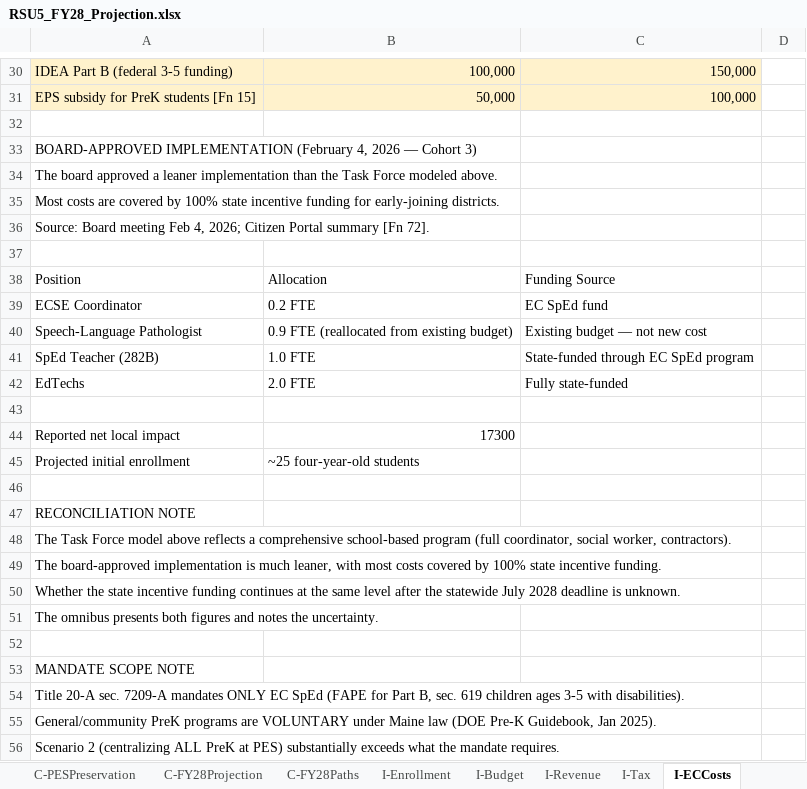
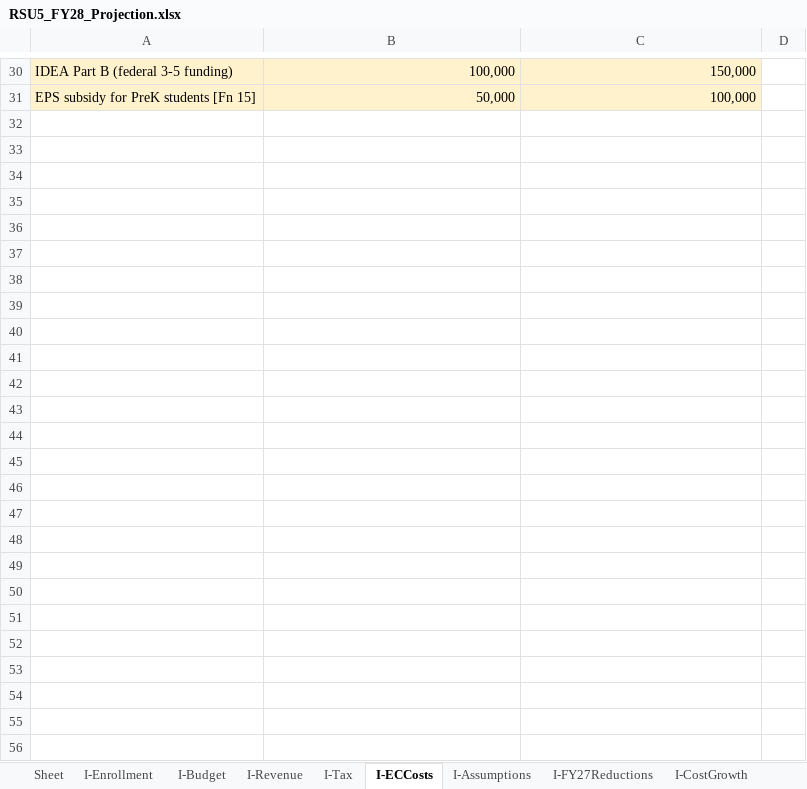
Before and after one commit to bsplosion/rsu-5-analysis-2026, an Excel workbook: FY28/RSU5_FY28_Projection.xlsx, sheet I-ECCosts, drawn as a sheet; only a part is shown, gaps mark what is left out; values as stored, in another font and other column widths than the file's, no borders; the diff covers the shown part only; the diff names each change by its address in the sheet, - before the commit and + after, or states it on an @@ line.

Commit message:
Integrate Gray presentation analysis, finalize withdrawal materials, and launch savepes.com
Major updates across all public and internal documents following the
Superintendent's "Planning for the Future of RSU 5" presentation:

Analysis & financials:
- Omnibus: add Scenario 3 (Path B2) analysis, correct financial projections
  to "small net cost (~$79K/year)" for high-cost Scenario B at FY28 rates,
  update withdrawal precedent to 43 towns/15 districts
- Key Facts: add Year 1 costs FAQ, align financial language with Omnibus
- Financial model: comprehensive audit with low/high ranges, Year 1
  transition costs, SpEd risk reserve, corrected FY26 tuition rates
- Projection workbook rebuilt with updated formulas

New materials:
- Claim-by-claim Gray presentation analysis (INTERNAL)
- Draft withdrawal petition (MD + PDF)
- Public speech for 3/23 Select Board meeting
- LD 2226 and Board Chair analysis notes

Strategy & legal:
- Reframe withdrawal as primary protection (not "nuclear option")
- Two-track approach with withdrawal as the only enforceable safeguard
- Strategy notes updated with Gray presentation context

Public website (savepes.com):
- MkDocs Material site: Home, Situation, Analysis, Key Facts, Resources,
  Take Action pages
- Pownal green theme matching town site colors
- PDF downloads, petition info, contact email
- CNAME and deployment config for custom domain

```diff
--- a/FY28/RSU5_FY28_Projection.xlsx (sheet I-ECCosts)
+++ b/FY28/RSU5_FY28_Projection.xlsx (sheet I-ECCosts)
-sheet tab: C-PESPreservation
+sheet tab: Sheet
-row 32: (empty)
-row 33: BOARD-APPROVED IMPLEMENTATION (February 4, 2026 — Cohort 3)
-row 34: The board approved a leaner implementation than the Task Force modeled above.
-row 35: Most costs are covered by 100% state incentive funding for early-joining districts.
-row 36: Source: Board meeting Feb 4, 2026; Citizen Portal summary [Fn 72].
-row 37: (empty)
-row 38: Position | Allocation | Funding Source
-row 39: ECSE Coordinator | 0.2 FTE | EC SpEd fund
-row 40: Speech-Language Pathologist | 0.9 FTE (reallocated from existing budget) | Existing budget — not new cost
-row 41: SpEd Teacher (282B) | 1.0 FTE | State-funded through EC SpEd program
-row 42: EdTechs | 2.0 FTE | Fully state-funded
-row 43: (empty)
-row 44: Reported net local impact | 17300
-row 45: Projected initial enrollment | ~25 four-year-old students
-row 46: (empty)
-row 47: RECONCILIATION NOTE
-row 48: The Task Force model above reflects a comprehensive school-based program (full coordinator, social worker, contractors).
-row 49: The board-approved implementation is much leaner, with most costs covered by 100% state incentive funding.
-row 50: Whether the state incentive funding continues at the same level after the statewide July 2028 deadline is unknown.
-row 51: The omnibus presents both figures and notes the uncertainty.
-row 52: (empty)
-row 53: MANDATE SCOPE NOTE
-row 54: Title 20-A sec. 7209-A mandates ONLY EC SpEd (FAPE for Part B, sec. 619 children ages 3-5 with disabilities).
-row 55: General/community PreK programs are VOLUNTARY under Maine law (DOE Pre-K Guidebook, Jan 2025).
-row 56: Scenario 2 (centralizing ALL PreK at PES) substantially exceeds what the mandate requires.
```
Also changed, not shown: 2 edited cells elsewhere in this sheet, sheet C-DOEStaffing, sheet C-Independence, sheet Sheet, sheet I-Withdrawal, sheet Sources, sheet C-LegalAnalysis, 6 more sheets, other sheet tabs, 26 other files.
